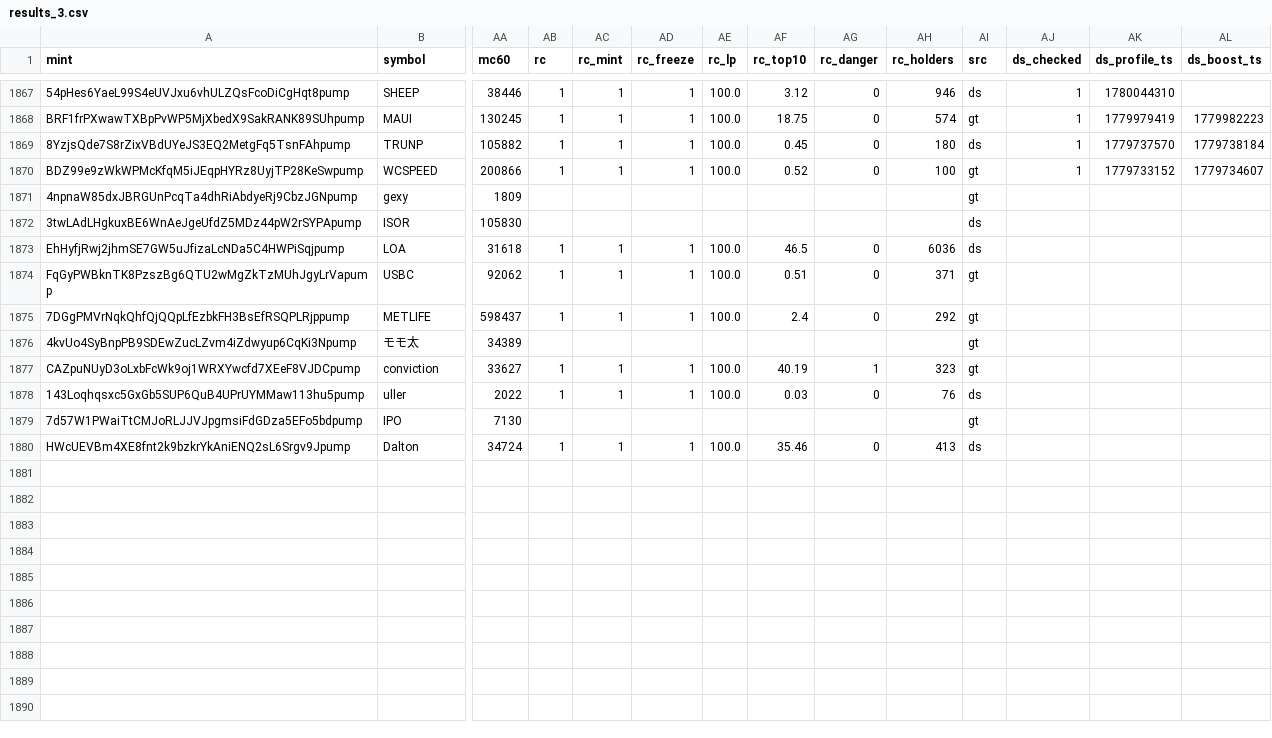
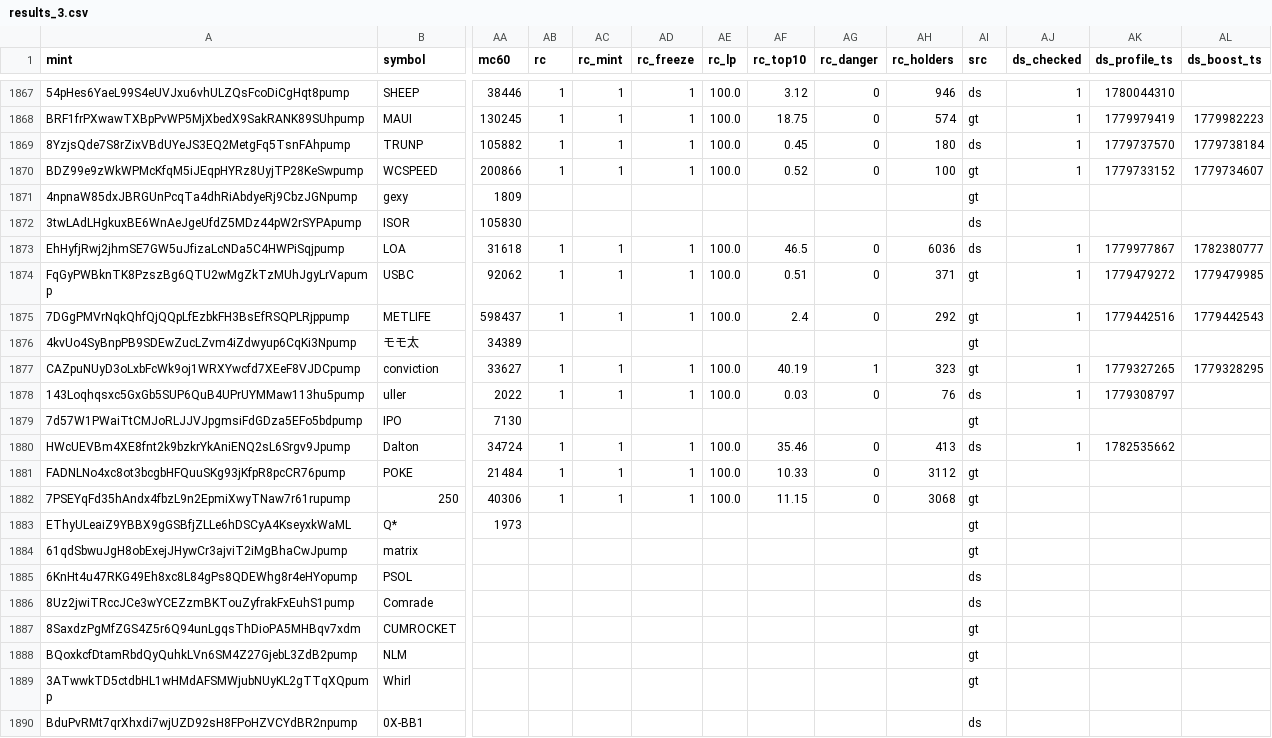
Before and after one commit to sachinbatra1971-byte/memecoin-research, a CSV file: data/backfill/results_3.csv, drawn as a sheet; only a part is shown, gaps mark what is left out; rows hold the shown columns only; the diff names each change by its address in the sheet, - before the commit and + after, or states it on an @@ line.

Commit message:
backfill shard 3 2026-11-20 10:50

```diff
--- a/data/backfill/results_3.csv
+++ b/data/backfill/results_3.csv
-AJ1873:AJ1875 (ds_checked): (empty)
+AJ1873:AJ1875 (ds_checked): 1
-AK1873 (ds_profile_ts): (empty)
+AK1873 (ds_profile_ts): 1779977867
-AL1873 (ds_boost_ts): (empty)
+AL1873 (ds_boost_ts): 1782380777
-AK1874 (ds_profile_ts): (empty)
+AK1874 (ds_profile_ts): 1779479272
-AL1874 (ds_boost_ts): (empty)
+AL1874 (ds_boost_ts): 1779479985
-AK1875 (ds_profile_ts): (empty)
+AK1875 (ds_profile_ts): 1779442516
-AL1875 (ds_boost_ts): (empty)
+AL1875 (ds_boost_ts): 1779442543
-AJ1877:AJ1878 (ds_checked): (empty)
+AJ1877:AJ1878 (ds_checked): 1
-AK1877 (ds_profile_ts): (empty)
+AK1877 (ds_profile_ts): 1779327265
-AL1877 (ds_boost_ts): (empty)
+AL1877 (ds_boost_ts): 1779328295
-AK1878 (ds_profile_ts): (empty)
+AK1878 (ds_profile_ts): 1779308797
-AJ1880 (ds_checked): (empty)
+AJ1880 (ds_checked): 1
-AK1880 (ds_profile_ts): (empty)
+AK1880 (ds_profile_ts): 1782535662
+row 1881: FADNLNo4xc8ot3bcgbHFQuuSKg93jKfpR8pcCR76pump | POKE | 21484 | 1 | 1 | 1 | 100.0 | 10.33 | 0 | 3112 | gt
+row 1882: 7PSEYqFd35hAndx4fbzL9n2EpmiXwyTNaw7r61rupump | 250 | 40306 | 1 | 1 | 1 | 100.0 | 11.15 | 0 | 3068 | gt
+row 1883: EThyULeaiZ9YBBX9gGSBfjZLLe6hDSCyA4KseyxkWaML | Q* | 1973 |  |  |  |  |  |  |  | gt
+row 1884: 61qdSbwuJgH8obExejJHywCr3ajviT2iMgBhaCwJpump | matrix |  |  |  |  |  |  |  |  | gt
+row 1885: 6KnHt4u47RKG49Eh8xc8L84gPs8QDEWhg8r4eHYopump | PSOL |  |  |  |  |  |  |  |  | ds
+row 1886: 8Uz2jwiTRccJCe3wYCEZzmBKTouZyfrakFxEuhS1pump | Comrade |  |  |  |  |  |  |  |  | ds
+row 1887: 8SaxdzPgMfZGS4Z5r6Q94unLgqsThDioPA5MHBqv7xdm | CUMROCKET |  |  |  |  |  |  |  |  | gt
+row 1888: BQoxkcfDtamRbdQyQuhkLVn6SM4Z27GjebL3ZdB2pump | NLM |  |  |  |  |  |  |  |  | gt
+row 1889: 3ATwwkTD5ctdbHL1wHMdAFSMWjubNUyKL2gTTqXQpump | Whirl |  |  |  |  |  |  |  |  | gt
+row 1890: BduPvRMt7qrXhxdi7wjUZD92sH8FPoHZVCYdBR2npump | 0X-BB1 |  |  |  |  |  |  |  |  | ds
```
Also changed, not shown: data/backfill/status_3.csv.
